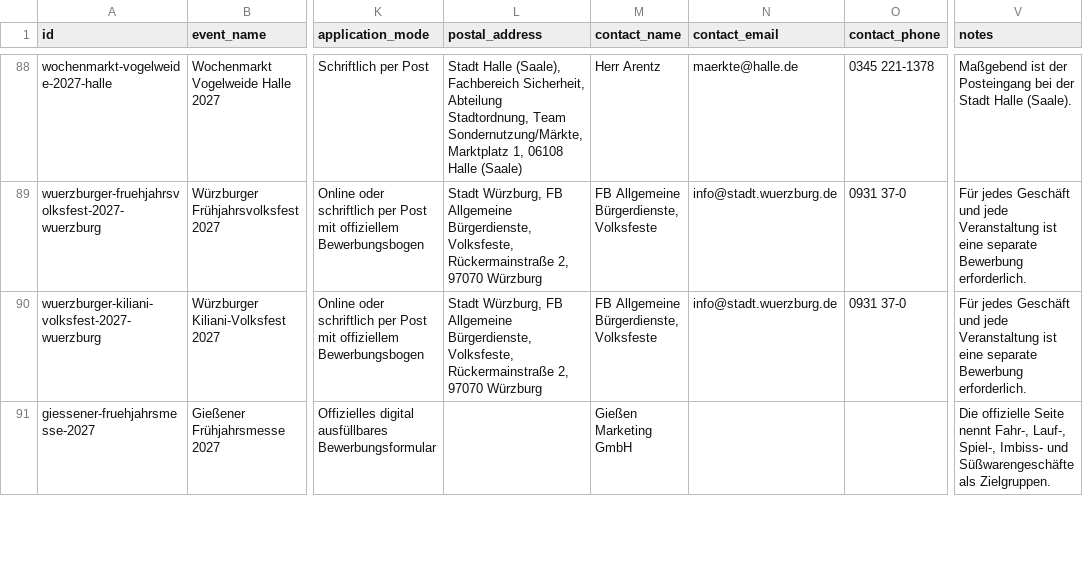
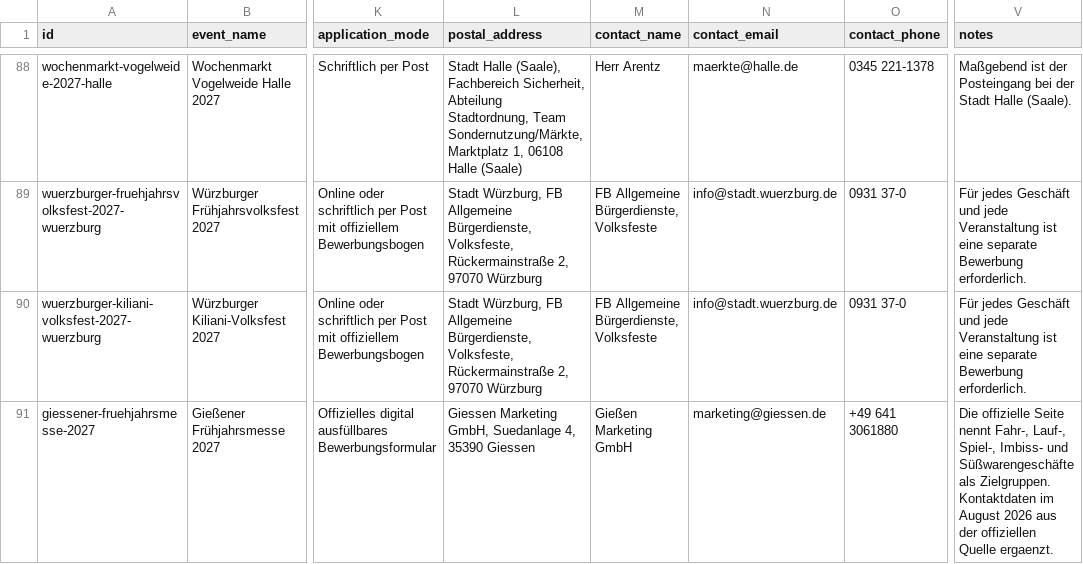
Before and after one commit to john123-05/webservice, a CSV file: data/schausteller-bewerbungsfristen/export.csv, drawn as a sheet; only a part is shown, gaps mark what is left out; the diff covers the shown part only; the diff names each change by its address in the sheet, - before the commit and + after, or states it on an @@ line.

```diff
--- a/data/schausteller-bewerbungsfristen/export.csv
+++ b/data/schausteller-bewerbungsfristen/export.csv
-L91 (postal_address): (empty)
+L91 (postal_address): Giessen Marketing GmbH, Suedanlage 4, 35390 Giessen
-N91 (contact_email): (empty)
+N91 (contact_email): marketing@giessen.de
-O91 (contact_phone): (empty)
+O91 (contact_phone): +49 641 3061880
-V91 (notes): …als Zielgruppen.
+V91 (notes): …als Zielgruppen. Kontaktdaten im August 2026 aus der offiziellen Quelle ergaenzt.
```
Also changed, not shown: 111 edited cells elsewhere in this file, 6 other files.
